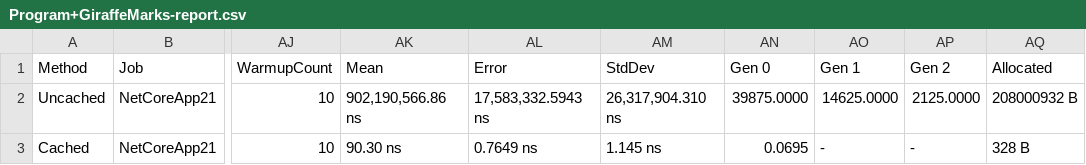
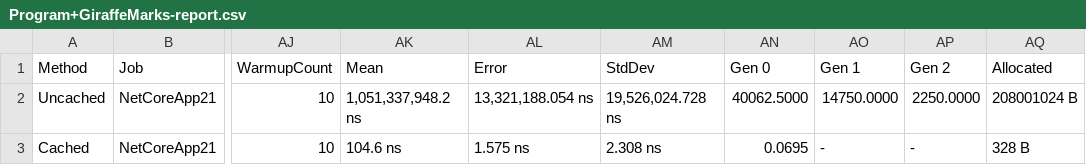
Before and after one commit to ImaginaryDevelopment/giraffeCacheTest, a CSV file: BenchmarkDotNet.Artifacts/results/Program+GiraffeMarks-report.csv, drawn as a sheet; only a part is shown, gaps mark what is left out; the diff names each change by its address in the sheet, - before the commit and + after, or states it on an @@ line.

Commit message:
better test method perhaps

```diff
--- a/BenchmarkDotNet.Artifacts/results/Program+GiraffeMarks-report.csv
+++ b/BenchmarkDotNet.Artifacts/results/Program+GiraffeMarks-report.csv
-AK2 (Mean): 902,190,566.86 ns
+AK2 (Mean): 1,051,337,948.2 ns
-AL2 (Error): 17,583,332.5943 ns
+AL2 (Error): 13,321,188.054 ns
-AM2 (StdDev): 26,317,904.310 ns
+AM2 (StdDev): 19,526,024.728 ns
-AN2 (Gen 0): 39875.0000
+AN2 (Gen 0): 40062.5000
-AO2 (Gen 1): 14625.0000
+AO2 (Gen 1): 14750.0000
-AP2 (Gen 2): 2125.0000
+AP2 (Gen 2): 2250.0000
-AQ2 (Allocated): 208000932 B
+AQ2 (Allocated): 208001024 B
-AK3 (Mean): 90.30 ns
+AK3 (Mean): 104.6 ns
-AL3 (Error): 0.7649 ns
+AL3 (Error): 1.575 ns
-AM3 (StdDev): 1.145 ns
+AM3 (StdDev): 2.308 ns
```
Also changed, not shown: 5 other files.
